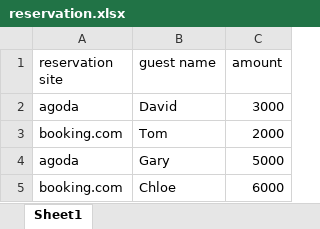
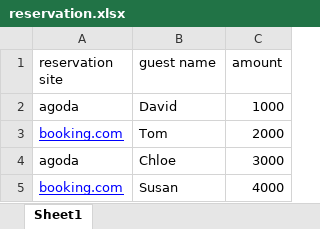
Before and after one commit to MoeMA551/reservation_automation, an Excel workbook: uploads/reservation.xlsx, sheet Sheet1, drawn as a sheet; values as stored, in another font and other column widths than the file's, no borders; charts and pictures not drawn; removed rows and columns are numbered as before the commit, all else as after; the diff names each change by its address in the sheet, - before the commit and + after, or states it on an @@ line.

```diff
--- a/uploads/reservation.xlsx (sheet Sheet1)
+++ b/uploads/reservation.xlsx (sheet Sheet1)
-C2 (amount): 3000
+C2 (amount): 1000
@@ A3 underline: off → on, text colour: black → #0000FF @@
-row 4: agoda | Gary | 5000
-A4 (reservation site): booking.com
+A4 (reservation site): agoda
-C4 (amount): 6000
+C4 (amount): 3000
+row 5: booking.com | Susan | 4000
```
Also changed, not shown: charts or pictures, outputs/modified_reservation.xlsx, 1 other file.
